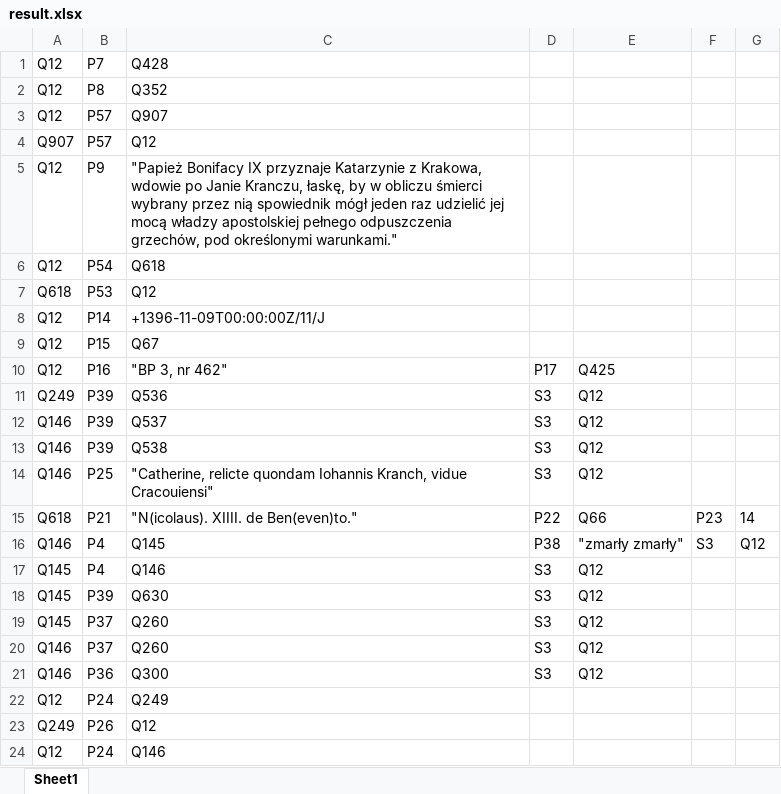
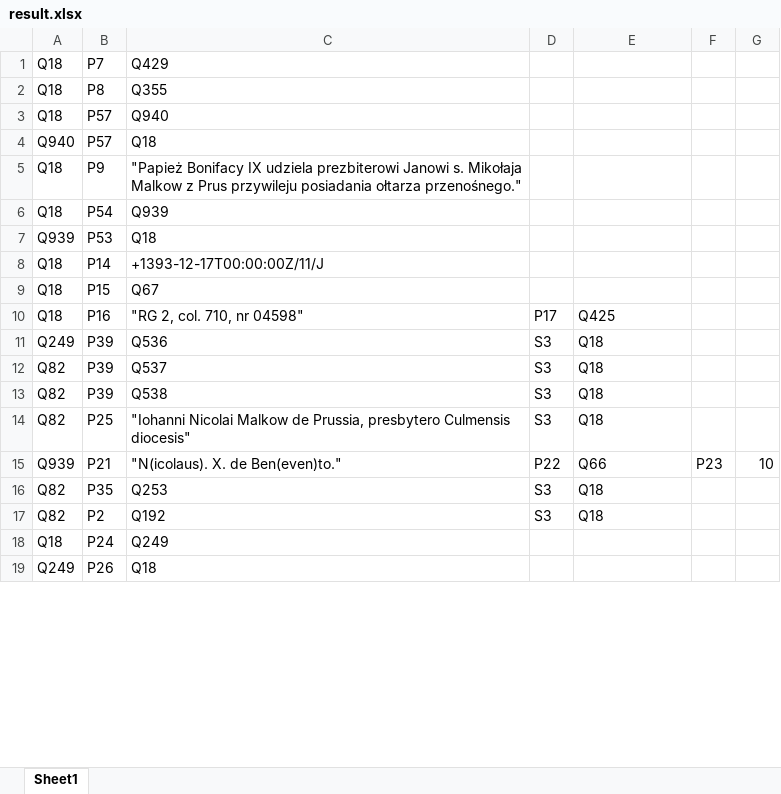
Before and after one commit to lpoznanski/Wiki_update, an Excel workbook: result.xlsx, sheet Sheet1, drawn as a sheet; only a part is shown; values as stored, in another font and other column widths than the file's, no borders; removed rows and columns are numbered as before the commit, all else as after; the diff covers the shown part only; the diff names each change by its address in the sheet, - before the commit and + after, or states it on an @@ line.

```diff
--- a/result.xlsx (sheet Sheet1)
+++ b/result.xlsx (sheet Sheet1)
-A1:A3: Q12
+A1:A3: Q18
-C1: Q428
+C1: Q429
-C2: Q352
+C2: Q355
-C3: Q907
+C3: Q940
-A4: Q907
+A4: Q940
-C4: Q12
+C4: Q18
-A5: Q12
+A5: Q18
-C5: …Bonifacy IX przyznaje Katarzynie z Krakowa, wdowie po Janie Kranczu, łaskę, by w obliczu śmierci wybrany przez nią spowiednik mógł jeden raz udzielić jej mocą władzy apostolskiej pełnego odpuszczenia grzechów, pod określonymi warunkami."
+C5: …Bonifacy IX udziela prezbiterowi Janowi s. Mikołaja Malkow z Prus przywileju posiadania ołtarza przenośnego."
-row 6: Q12 | P54 | Q618
-row 7: Q618 | P53 | Q12
+row 6: Q18 | P54 | Q939
+row 7: Q939 | P53 | Q18
-A8:A10: Q12
+A8:A10: Q18
-C8: +1396-11-09T00:00:00Z/11/J
+C8: +1393-12-17T00:00:00Z/11/J
-C10: "BP 3, nr 462"
+C10: "RG 2, col. 710, nr 04598"
-E11:E14: Q12
+E11:E14: Q18
-A12:A14: Q146
+A12:A14: Q82
-C14: "Catherine, relicte quondam Iohannis Kranch, vidue Cracouiensi"
+C14: "Iohanni Nicolai Malkow de Prussia, presbytero Culmensis diocesis"
-A15: Q618
+A15: Q939
-C15: "N(icolaus). XIIII. de Ben(even)to."
+C15: "N(icolaus). X. de Ben(even)to."
-G15: 14
+G15: 10
-row 16: Q146 | P4 | Q145 | P38 | "zmarły zmarły" | S3 | Q12
-row 17: Q145 | P4 | Q146 | S3 | Q12
-row 18: Q145 | P39 | Q630 | S3 | Q12
-row 19: Q145 | P37 | Q260 | S3 | Q12
-row 20: Q146 | P37 | Q260 | S3 | Q12
-row 21: Q146 | P36 | Q300 | S3 | Q12
+row 16: Q82 | P35 | Q253 | S3 | Q18
+row 17: Q82 | P2 | Q192 | S3 | Q18
-A18: Q12
+A18: Q18
-C19: Q12
+C19: Q18
-row 24: Q12 | P24 | Q146
```
Also changed, not shown: 2 added rows and 1 removed row elsewhere in this sheet, transze 01.2025/transza1.xlsx, transze 01.2025/transza2.xlsx, 40 other files.
